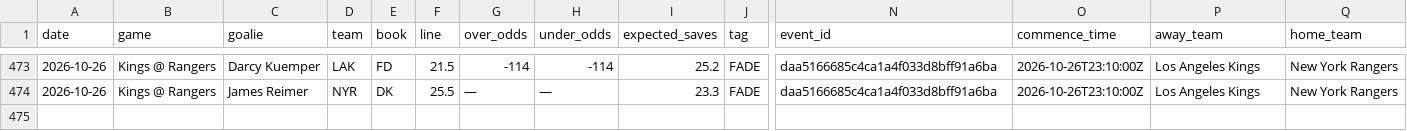
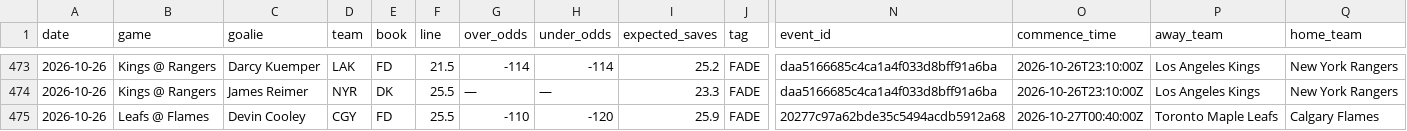
Before and after one commit to phumbad-lab/nhl-saves-alerts, a CSV file: picks.csv, drawn as a sheet; only a part is shown, gaps mark what is left out; rows hold the shown columns only; the diff names each change by its address in the sheet, - before the commit and + after, or states it on an @@ line.

```diff
--- a/picks.csv
+++ b/picks.csv
+row 475: 2026-10-26 | Leafs @ Flames | Devin Cooley | CGY | FD | 25.5 | -110 | -120 | 25.9 | FADE | 20277c97a62bde35c5494acdb5912a68 | 2026-10-27T00:40:00Z | Toronto Maple Leafs | Calgary Flames
```
Also changed, not shown: 1 other file.
